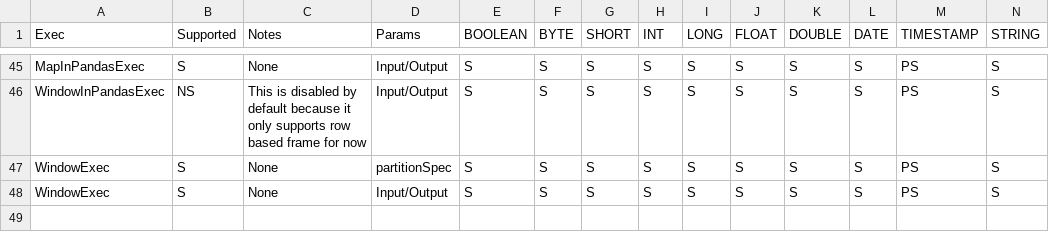
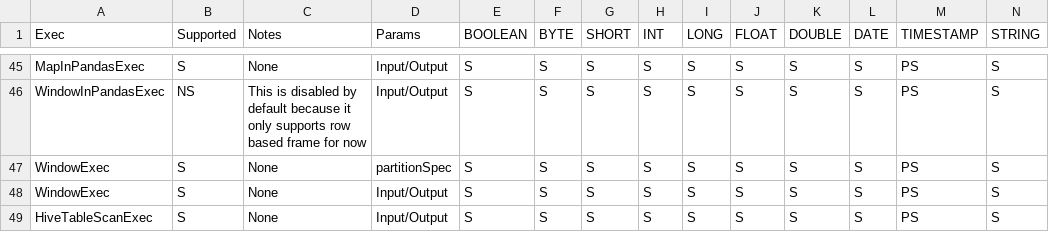
Before and after one commit to NVIDIA/spark-rapids, a CSV file: tools/src/main/resources/supportedExecs.csv, drawn as a sheet; only a part is shown, gaps mark what is left out; rows hold the shown columns only; the diff names each change by its address in the sheet, - before the commit and + after, or states it on an @@ line.

```diff
--- a/tools/src/main/resources/supportedExecs.csv
+++ b/tools/src/main/resources/supportedExecs.csv
+row 49: HiveTableScanExec | S | None | Input/Output | S | S | S | S | S | S | S | S | PS | S
```
Also changed, not shown: tools/src/main/resources/operatorsScore.csv, 2 other files.
